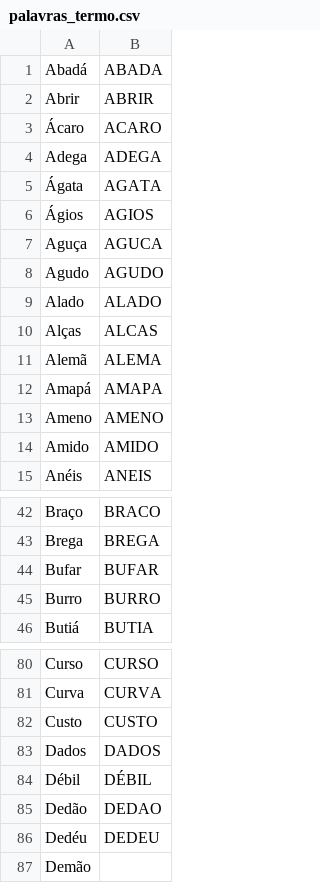
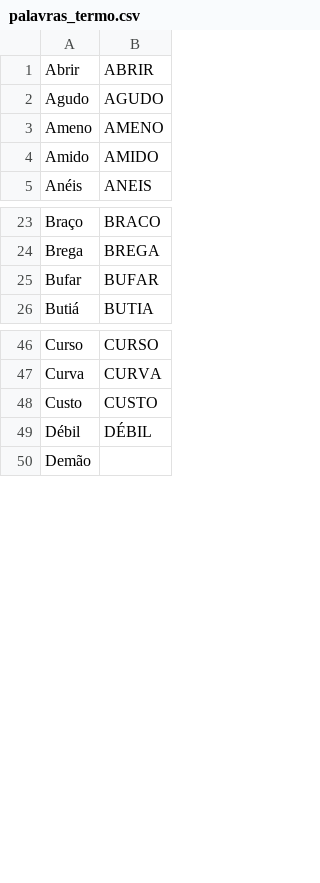
Before and after one commit to Je-Leo-AS/android, a CSV file: Termo/app/src/main/res/raw/palavras_termo.csv, drawn as a sheet; only a part is shown, gaps mark what is left out; the diff covers the shown part only; the diff names each change by its address in the sheet, - before the commit and + after, or states it on an @@ line.

```diff
--- a/Termo/app/src/main/res/raw/palavras_termo.csv
+++ b/Termo/app/src/main/res/raw/palavras_termo.csv
-row 1: Abadá | ABADA
-row 3: Ácaro | ACARO
-row 4: Adega | ADEGA
-row 5: Ágata | AGATA
-row 6: Ágios | AGIOS
-row 7: Aguça | AGUCA
-row 9: Alado | ALADO
-row 10: Alças | ALCAS
-row 11: Alemã | ALEMA
-row 12: Amapá | AMAPA
-row 45: Burro | BURRO
-row 83: Dados | DADOS
-row 85: Dedão | DEDAO
-row 86: Dedéu | DEDEU
```
Also changed, not shown: 23 removed rows elsewhere in this file, 8 other files.
